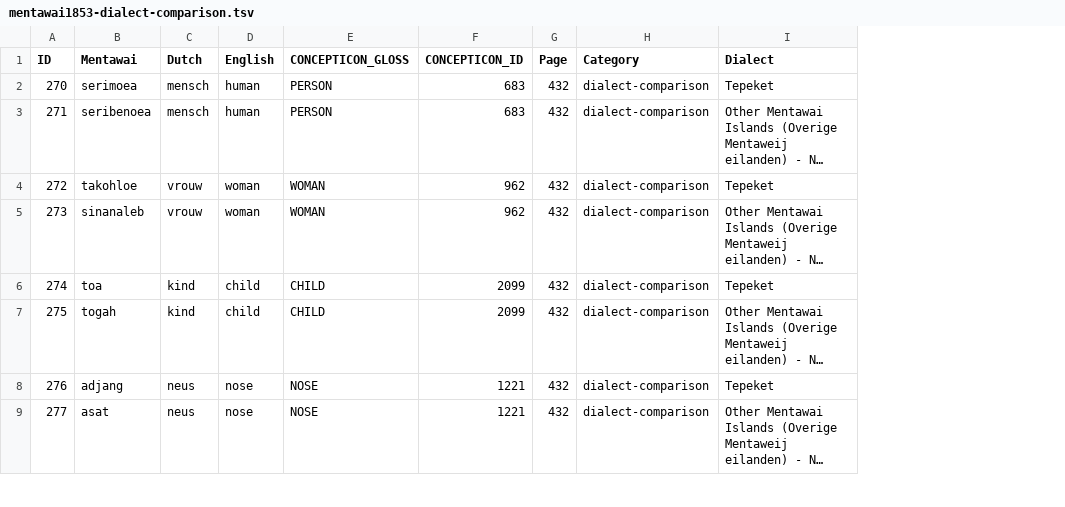
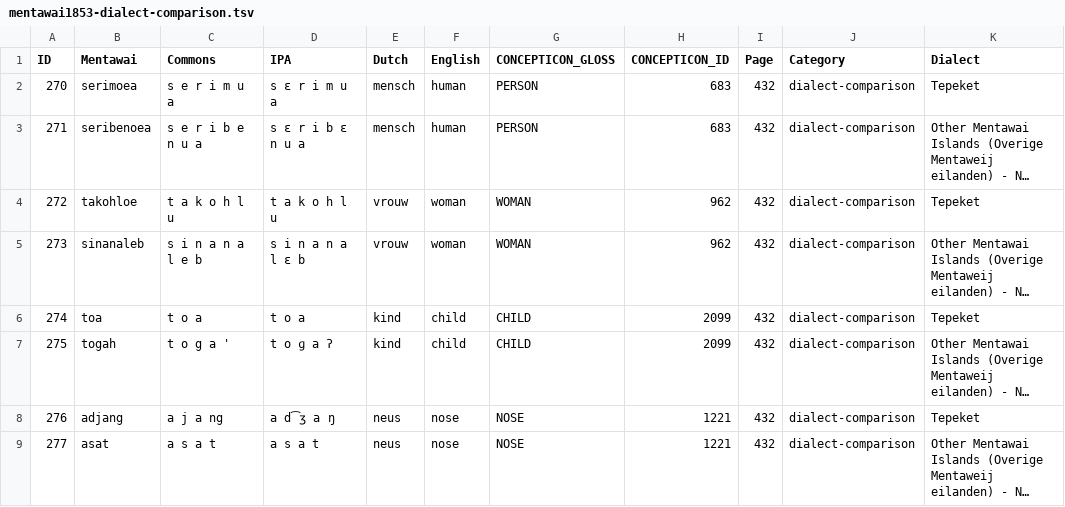
Before and after one commit to complexico/mentawai-word-list-1853, a TSV file: data/mentawai1853-dialect-comparison.tsv, drawn as a sheet; only a part is shown; long unchanged cells end in …; the diff names each change by its address in the sheet, - before the commit and + after, or states it on an @@ line.

Commit message:
Update the data.

```diff
--- a/data/mentawai1853-dialect-comparison.tsv
+++ b/data/mentawai1853-dialect-comparison.tsv
+column C (Commons), rows 2-9: s e r i m u a | s e r i b e n u a | t a k o h l u | s i n a n a l e b | t o a | t o g a ' | a j a ng | a s a t
+column D (IPA), rows 2-9: s ɛ r i m u a | s ɛ r i b ɛ n u a | t a k o h l u | s i n a n a l ɛ b | t o a | t o ɡ a ʔ | a d͡ʒ a ŋ | a s a t
```
Also changed, not shown: data/mentawai1853-men-names.tsv, 1 other file.
